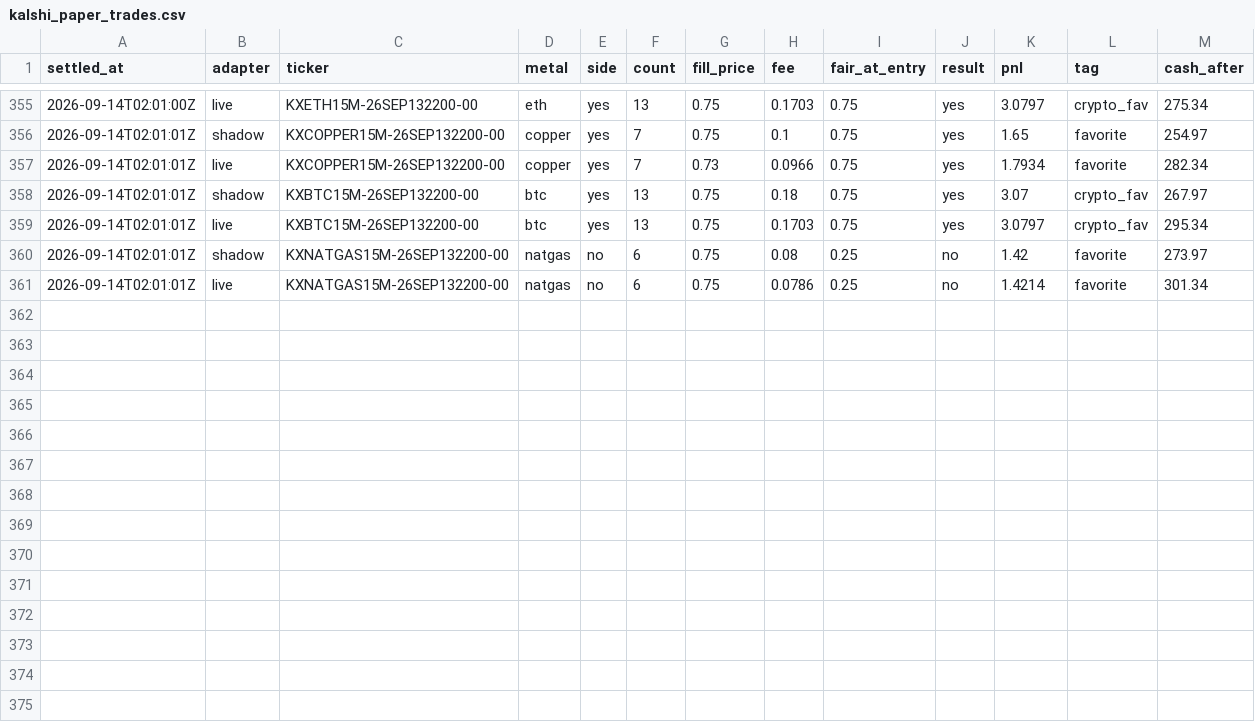
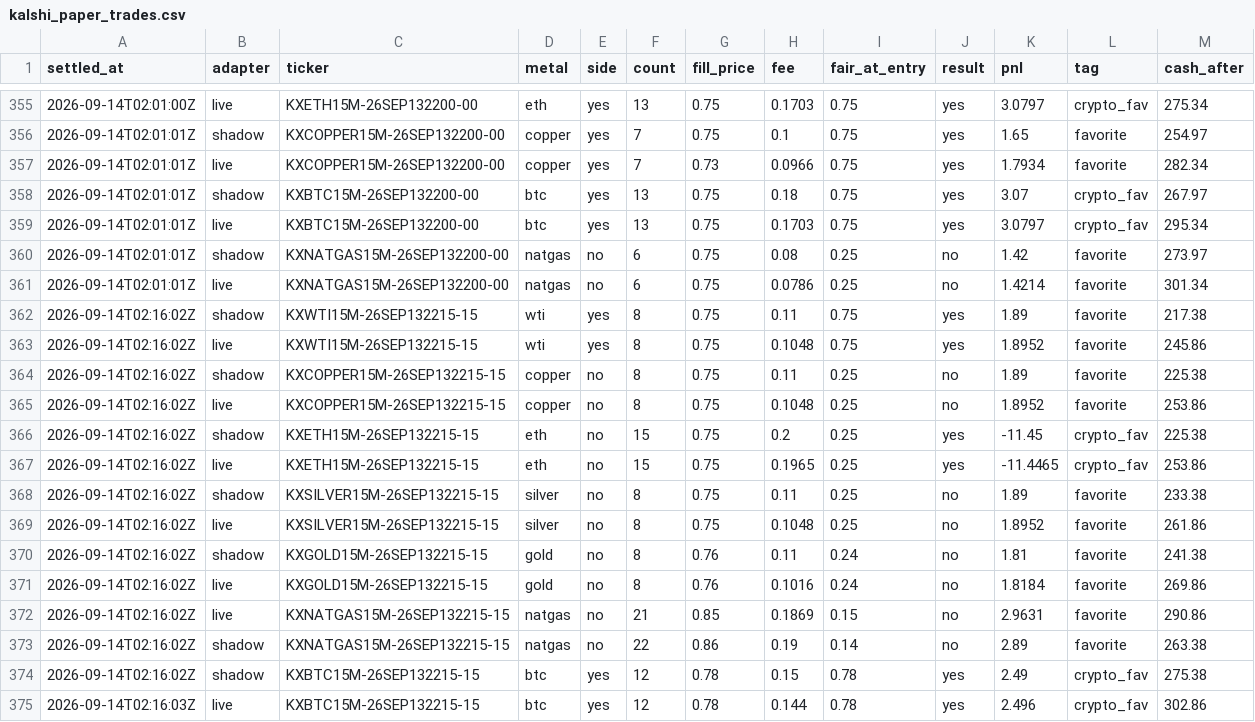
Before and after one commit to vinilpolepalli/quantfirm, a CSV file: state/kalshi_paper_trades.csv, drawn as a sheet; only a part is shown, gaps mark what is left out; the diff names each change by its address in the sheet, - before the commit and + after, or states it on an @@ line.

```diff
--- a/state/kalshi_paper_trades.csv
+++ b/state/kalshi_paper_trades.csv
+row 362: 2026-09-14T02:16:02Z | shadow | KXWTI15M-26SEP132215-15 | wti | yes | 8 | 0.75 | 0.11 | 0.75 | yes | 1.89 | favorite | 217.38
+row 363: 2026-09-14T02:16:02Z | live | KXWTI15M-26SEP132215-15 | wti | yes | 8 | 0.75 | 0.1048 | 0.75 | yes | 1.8952 | favorite | 245.86
+row 364: 2026-09-14T02:16:02Z | shadow | KXCOPPER15M-26SEP132215-15 | copper | no | 8 | 0.75 | 0.11 | 0.25 | no | 1.89 | favorite | 225.38
+row 365: 2026-09-14T02:16:02Z | live | KXCOPPER15M-26SEP132215-15 | copper | no | 8 | 0.75 | 0.1048 | 0.25 | no | 1.8952 | favorite | 253.86
+row 366: 2026-09-14T02:16:02Z | shadow | KXETH15M-26SEP132215-15 | eth | no | 15 | 0.75 | 0.2 | 0.25 | yes | -11.45 | crypto_fav | 225.38
+row 367: 2026-09-14T02:16:02Z | live | KXETH15M-26SEP132215-15 | eth | no | 15 | 0.75 | 0.1965 | 0.25 | yes | -11.4465 | crypto_fav | 253.86
+row 368: 2026-09-14T02:16:02Z | shadow | KXSILVER15M-26SEP132215-15 | silver | no | 8 | 0.75 | 0.11 | 0.25 | no | 1.89 | favorite | 233.38
+row 369: 2026-09-14T02:16:02Z | live | KXSILVER15M-26SEP132215-15 | silver | no | 8 | 0.75 | 0.1048 | 0.25 | no | 1.8952 | favorite | 261.86
+row 370: 2026-09-14T02:16:02Z | shadow | KXGOLD15M-26SEP132215-15 | gold | no | 8 | 0.76 | 0.11 | 0.24 | no | 1.81 | favorite | 241.38
+row 371: 2026-09-14T02:16:02Z | live | KXGOLD15M-26SEP132215-15 | gold | no | 8 | 0.76 | 0.1016 | 0.24 | no | 1.8184 | favorite | 269.86
+row 372: 2026-09-14T02:16:02Z | live | KXNATGAS15M-26SEP132215-15 | natgas | no | 21 | 0.85 | 0.1869 | 0.15 | no | 2.9631 | favorite | 290.86
+row 373: 2026-09-14T02:16:02Z | shadow | KXNATGAS15M-26SEP132215-15 | natgas | no | 22 | 0.86 | 0.19 | 0.14 | no | 2.89 | favorite | 263.38
+row 374: 2026-09-14T02:16:02Z | shadow | KXBTC15M-26SEP132215-15 | btc | yes | 12 | 0.78 | 0.15 | 0.78 | yes | 2.49 | crypto_fav | 275.38
+row 375: 2026-09-14T02:16:03Z | live | KXBTC15M-26SEP132215-15 | btc | yes | 12 | 0.78 | 0.144 | 0.78 | yes | 2.496 | crypto_fav | 302.86
```
Also changed, not shown: state/kalshi_div_paper_trades.csv, state/kalshi_poly_paper_trades.csv, 3 other files.
